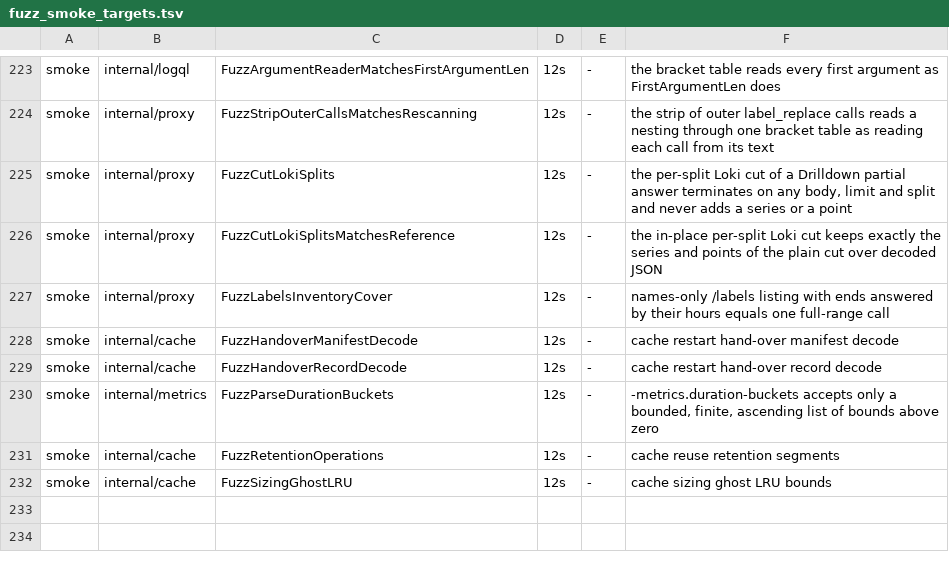
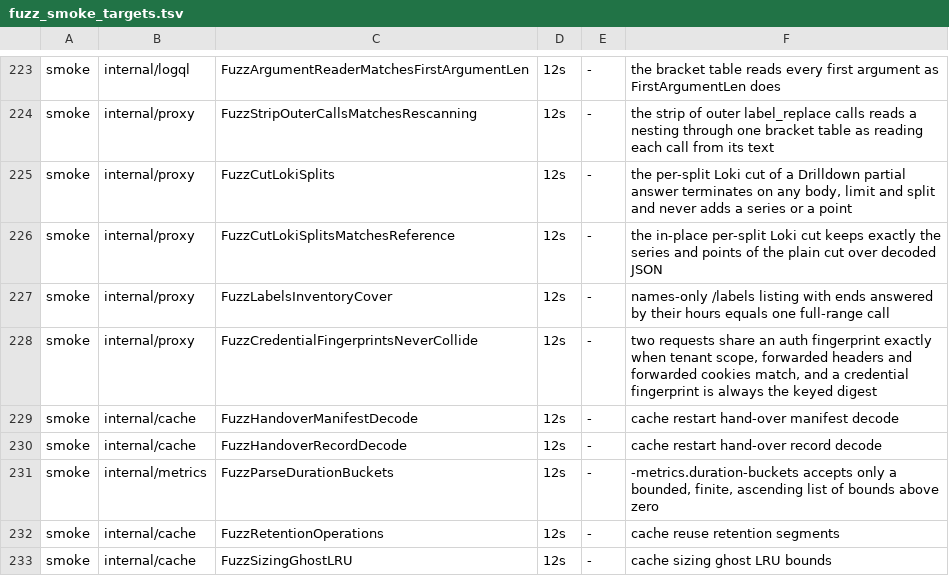
Before and after one commit to ReliablyObserve/loki-vl-proxy, a TSV file: scripts/ci/fuzz_smoke_targets.tsv, drawn as a sheet; only a part is shown, gaps mark what is left out.

Commit message:
fix(security): key credential digests in cache keys and keep credential-scoped entries local (#1809)
* fix(security): key credential digests in cache keys and keep credential-scoped entries local

Cache keys held a plain SHA-256 of forwarded credentials (Authorization
headers, other -forward-headers, -forward-cookies) and of the backend basic
auth in the routing namespace. Those keys are stored in the disk cache, the
restart hand-over, pattern and label-index snapshots, on peers and in debug
logs, so a holder of the keys could check guessed credentials offline.
Credentials now enter keys only as HMAC-SHA256 over their raw bytes under a
key derived with HKDF-SHA256 from the new -cache-key-secret (file, env or
Helm Secret, generated and kept by the chart by default), else from
-peer-auth-token, else from random bytes per process.

Entries computed with forwarded credentials are documented to stay on the
replica that computed them, but the push filter matched only keys spelling
the fingerprint as ":auth:fwdid.", and the hot index and read-ahead listed
and copied credential-scoped keys. The filter now matches the prefix
anywhere, keys that hash the fingerprint append a mark, the hot index omits
and read-ahead skips filtered keys, and /patterns with forwarded credentials
is answered locally. User information in the backend URLs enters keys only
as a keyed digest after the bare URL, and the restart hand-over scope leaves
out it and -backend-version-basic-auth.

Keys of requests without credentials are byte for byte unchanged: the
recorded keys are templates whose scope digests the test derives from their
known inputs.

* chore(security): state why two digest constants are not credentials

* chore(security): put the G101 note on the flagged constants

---------

Co-authored-by: szibis <szibis@users.noreply.github.com>

```diff
--- a/scripts/ci/fuzz_smoke_targets.tsv
+++ b/scripts/ci/fuzz_smoke_targets.tsv
@@ -227,2 +227,3 @@ smoke	internal/proxy	FuzzCutLokiSplitsMatchesReference	12s	-	the in-place per-sp
 smoke	internal/proxy	FuzzLabelsInventoryCover	12s	-	names-only /labels listing with ends answered by their hours equals one full-range call
+smoke	internal/proxy	FuzzCredentialFingerprintsNeverCollide	12s	-	two requests share an auth fingerprint exactly when tenant scope, forwarded headers and forwarded cookies match, and a credential fingerprint is always the keyed digest
 smoke	internal/cache	FuzzHandoverManifestDecode	12s	-	cache restart hand-over manifest decode
```
Also changed, not shown: 43 other files.
